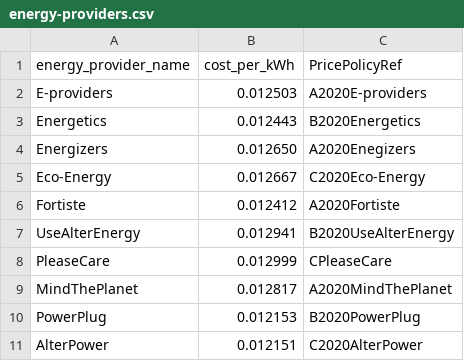
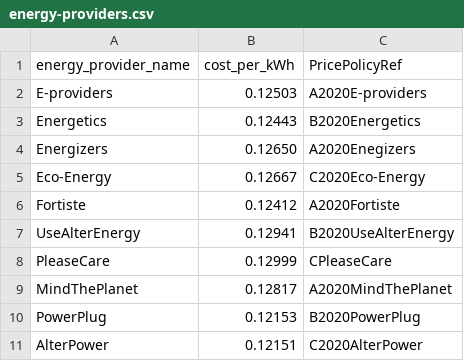
Before and after one commit to ChristosHadjichristofi/soft-eng-3, a CSV file: back-end/data/energy-providers.csv, drawn as a sheet.

Commit message:
Add session creator and data and fix populate db
fix some datatypes in the db

```diff
--- a/back-end/data/energy-providers.csv
+++ b/back-end/data/energy-providers.csv
@@ -1,11 +1,11 @@
 "energy_provider_name","cost_per_kWh","PricePolicyRef"
-"E-providers",0.012503,"A2020E-providers"
-"Energetics",0.012443,"B2020Energetics"
-"Energizers",0.012650,"A2020Enegizers"
-"Eco-Energy",0.012667,"C2020Eco-Energy"
-"Fortiste",0.012412,"A2020Fortiste"
-"UseAlterEnergy",0.012941,"B2020UseAlterEnergy"
-"PleaseCare",0.012999,"CPleaseCare"
-"MindThePlanet",0.012817,"A2020MindThePlanet"
-"PowerPlug",0.012153,"B2020PowerPlug"
-"AlterPower",0.012151,"C2020AlterPower"
+"E-providers",0.12503,"A2020E-providers"
+"Energetics",0.12443,"B2020Energetics"
+"Energizers",0.12650,"A2020Enegizers"
+"Eco-Energy",0.12667,"C2020Eco-Energy"
+"Fortiste",0.12412,"A2020Fortiste"
+"UseAlterEnergy",0.12941,"B2020UseAlterEnergy"
+"PleaseCare",0.12999,"CPleaseCare"
+"MindThePlanet",0.12817,"A2020MindThePlanet"
+"PowerPlug",0.12153,"B2020PowerPlug"
+"AlterPower",0.12151,"C2020AlterPower"
```
Also changed, not shown: 8 other files.
